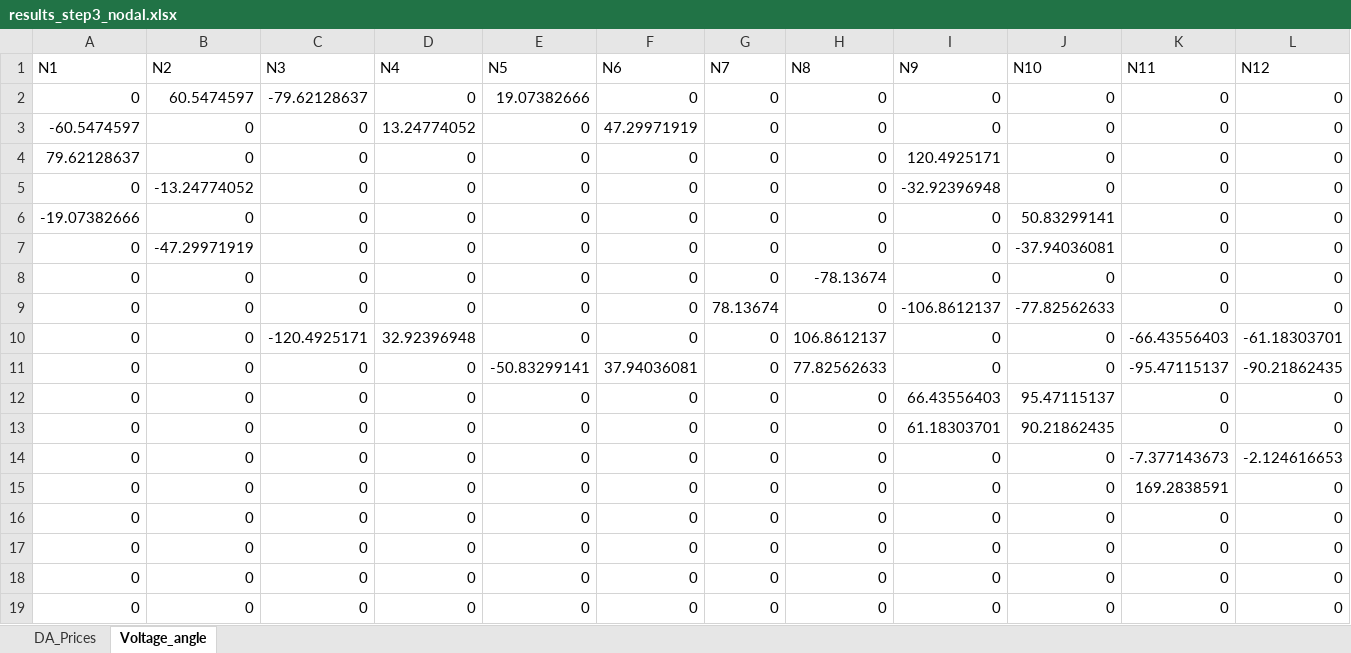
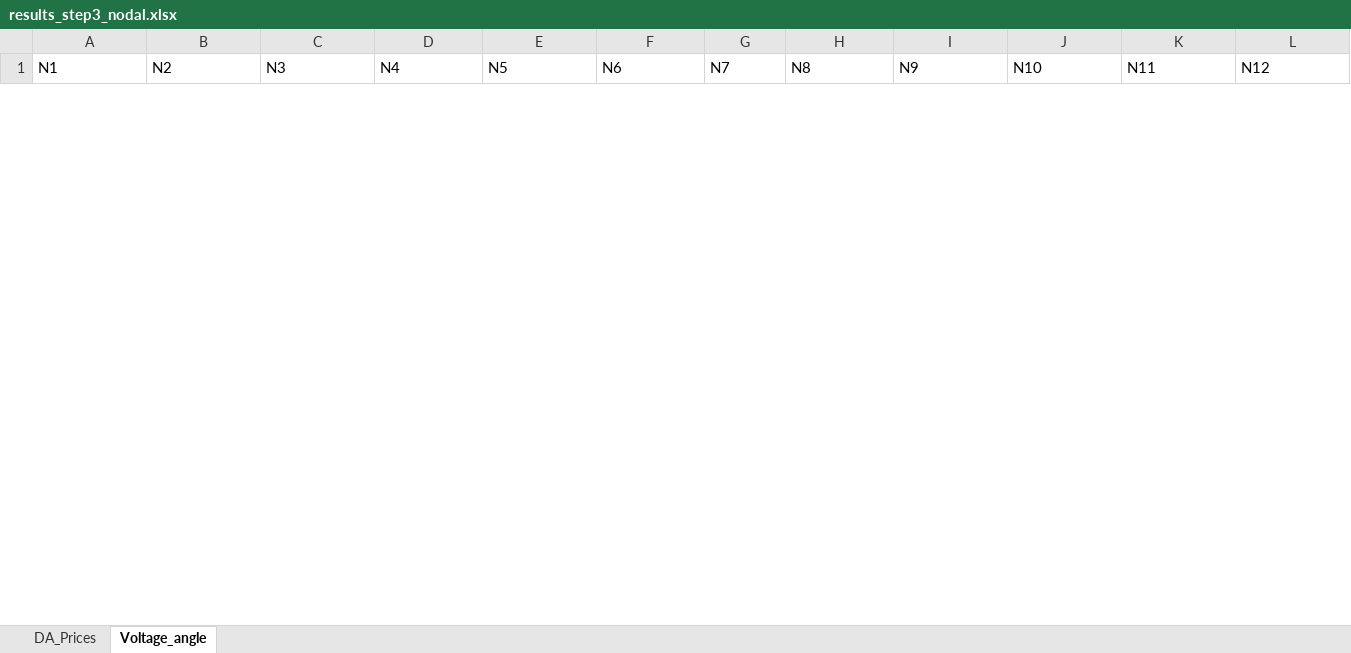
Before and after one commit to NiklasLuettringhaus/RenewablesInElectricityMarkets, an Excel workbook: results_step3_nodal.xlsx, sheet Voltage_angle, drawn as a sheet; only a part is shown; values as stored, in another font and other column widths than the file's, no borders; removed rows and columns are numbered as before the commit, all else as after; rows hold the shown columns only; the diff covers the shown part only; the diff names each change by its address in the sheet, - before the commit and + after, or states it on an @@ line.

Commit message:
Update results_step3_nodal.xlsx

```diff
--- a/results_step3_nodal.xlsx (sheet Voltage_angle)
+++ b/results_step3_nodal.xlsx (sheet Voltage_angle)
-row 2: 0 | 60.5474597 | -79.62128637 | 0 | 19.07382666 | 0 | 0 | 0 | 0 | 0 | 0 | 0
-row 3: -60.5474597 | 0 | 0 | 13.24774052 | 0 | 47.29971919 | 0 | 0 | 0 | 0 | 0 | 0
-row 4: 79.62128637 | 0 | 0 | 0 | 0 | 0 | 0 | 0 | 120.4925171 | 0 | 0 | 0
-row 5: 0 | -13.24774052 | 0 | 0 | 0 | 0 | 0 | 0 | -32.92396948 | 0 | 0 | 0
-row 6: -19.07382666 | 0 | 0 | 0 | 0 | 0 | 0 | 0 | 0 | 50.83299141 | 0 | 0
-row 7: 0 | -47.29971919 | 0 | 0 | 0 | 0 | 0 | 0 | 0 | -37.94036081 | 0 | 0
-row 8: 0 | 0 | 0 | 0 | 0 | 0 | 0 | -78.13674 | 0 | 0 | 0 | 0
-row 9: 0 | 0 | 0 | 0 | 0 | 0 | 78.13674 | 0 | -106.8612137 | -77.82562633 | 0 | 0
-row 10: 0 | 0 | -120.4925171 | 32.92396948 | 0 | 0 | 0 | 106.8612137 | 0 | 0 | -66.43556403 | -61.18303701
-row 11: 0 | 0 | 0 | 0 | -50.83299141 | 37.94036081 | 0 | 77.82562633 | 0 | 0 | -95.47115137 | -90.21862435
-row 12: 0 | 0 | 0 | 0 | 0 | 0 | 0 | 0 | 66.43556403 | 95.47115137 | 0 | 0
-row 13: 0 | 0 | 0 | 0 | 0 | 0 | 0 | 0 | 61.18303701 | 90.21862435 | 0 | 0
-row 14: 0 | 0 | 0 | 0 | 0 | 0 | 0 | 0 | 0 | 0 | -7.377143673 | -2.124616653
-row 15: 0 | 0 | 0 | 0 | 0 | 0 | 0 | 0 | 0 | 0 | 169.2838591 | 0
-row 16: 0 | 0 | 0 | 0 | 0 | 0 | 0 | 0 | 0 | 0 | 0 | 0
-row 17: 0 | 0 | 0 | 0 | 0 | 0 | 0 | 0 | 0 | 0 | 0 | 0
-row 18: 0 | 0 | 0 | 0 | 0 | 0 | 0 | 0 | 0 | 0 | 0 | 0
-row 19: 0 | 0 | 0 | 0 | 0 | 0 | 0 | 0 | 0 | 0 | 0 | 0
```
Also changed, not shown: 24 added rows and 6 removed rows elsewhere in this sheet.
